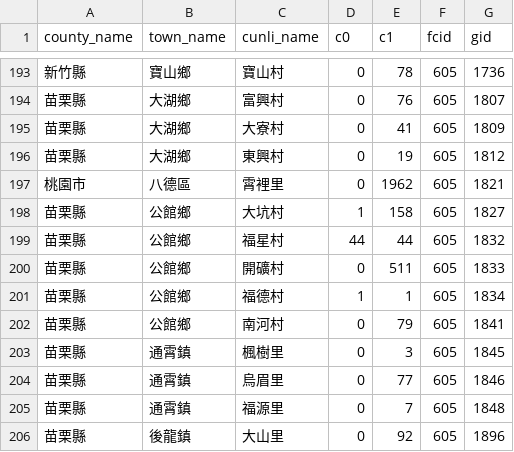
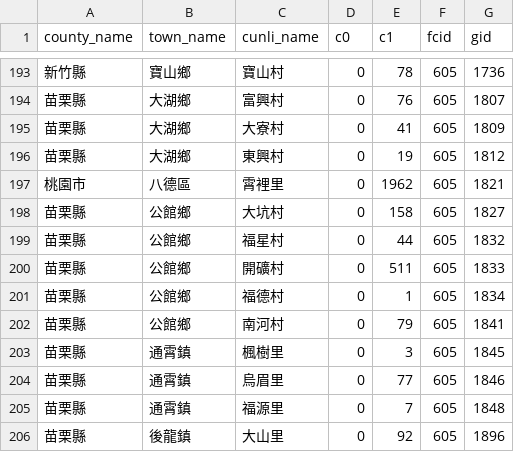
Before and after one commit to kiang/service.taipower.com.tw, a CSV file: docs/cunli.csv, drawn as a sheet; only a part is shown, gaps mark what is left out.

```diff
--- a/docs/cunli.csv
+++ b/docs/cunli.csv
@@ -197,6 +197,6 @@ county_name,town_name,cunli_name,c0,c1,fcid,gid
 桃園市,八德區,霄裡里,0,1962,605,1821
-苗栗縣,公館鄉,大坑村,1,158,605,1827
-苗栗縣,公館鄉,福星村,44,44,605,1832
+苗栗縣,公館鄉,大坑村,0,158,605,1827
+苗栗縣,公館鄉,福星村,0,44,605,1832
 苗栗縣,公館鄉,開礦村,0,511,605,1833
-苗栗縣,公館鄉,福德村,1,1,605,1834
+苗栗縣,公館鄉,福德村,0,1,605,1834
 苗栗縣,公館鄉,南河村,0,79,605,1841
```
Also changed, not shown: docs/taipower.csv.
